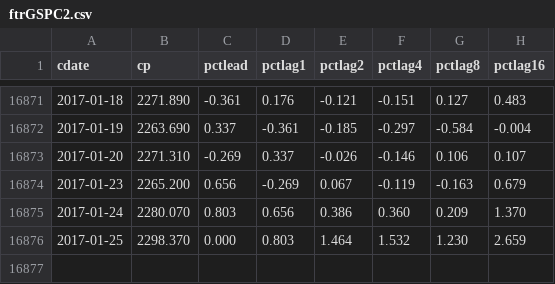
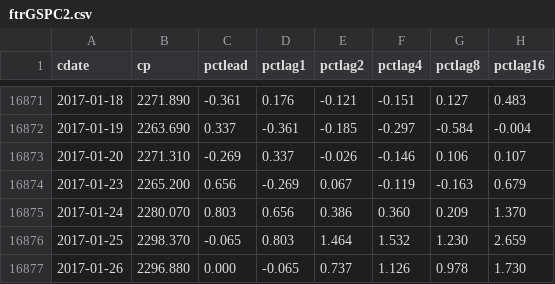
Before and after one commit to danbikle/spy611v2, a CSV file: public/csv/ftrGSPC2.csv, drawn as a sheet; only a part is shown, gaps mark what is left out.

```diff
--- a/public/csv/ftrGSPC2.csv
+++ b/public/csv/ftrGSPC2.csv
@@ -16875,2 +16875,3 @@ cdate,cp,pctlead,pctlag1,pctlag2,pctlag4,pctlag8,pctlag16
 2017-01-24,2280.070,0.803,0.656,0.386,0.360,0.209,1.370
-2017-01-25,2298.370,0.000,0.803,1.464,1.532,1.230,2.659
+2017-01-25,2298.370,-0.065,0.803,1.464,1.532,1.230,2.659
+2017-01-26,2296.880,0.000,-0.065,0.737,1.126,0.978,1.730
```
Also changed, not shown: public/csv/GSPC2.csv, 2 other files.
